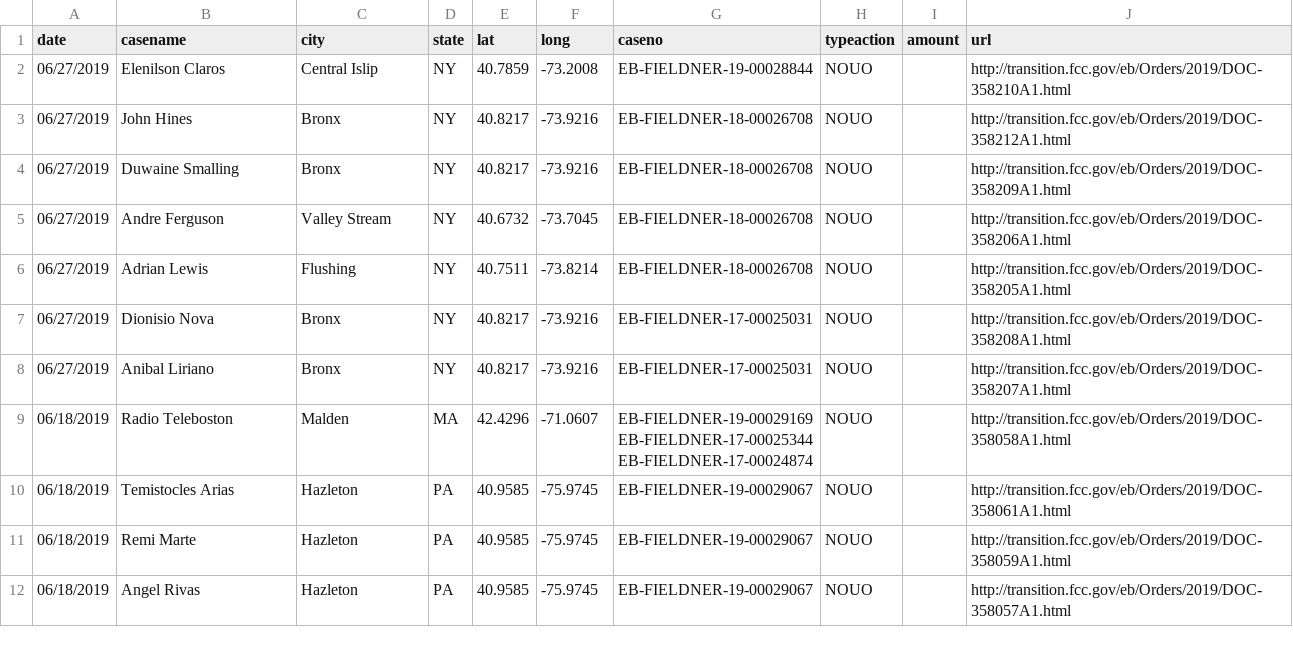
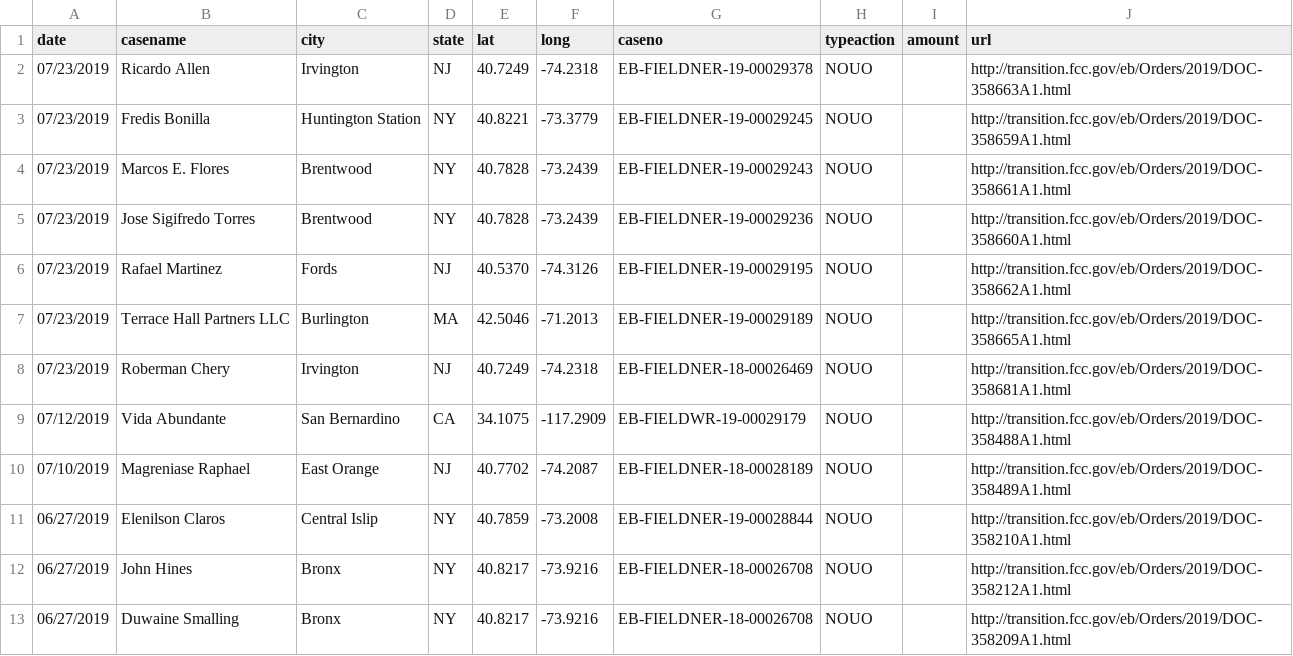
Before and after one commit to FCC/pirateaction2, a CSV file: data/pirateaction.csv, drawn as a sheet; only a part is shown; the shorter side is filled out with more unchanged rows.

Commit message:
update August

```diff
--- a/data/pirateaction.csv
+++ b/data/pirateaction.csv
@@ -1,2 +1,11 @@
 "date","casename","city","state","lat","long","caseno","typeaction","amount","url"
+07/23/2019,Ricardo Allen,Irvington,NJ,40.7249,-74.2318,EB-FIELDNER-19-00029378,NOUO,,http://transition.fcc.gov/eb/Orders/2019/DOC-358663A1.html
+07/23/2019,Fredis Bonilla,Huntington Station,NY,40.8221,-73.3779,EB-FIELDNER-19-00029245,NOUO,,http://transition.fcc.gov/eb/Orders/2019/DOC-358659A1.html
+07/23/2019,Marcos E. Flores,Brentwood,NY,40.7828,-73.2439,EB-FIELDNER-19-00029243,NOUO,,http://transition.fcc.gov/eb/Orders/2019/DOC-358661A1.html
+07/23/2019,Jose Sigifredo Torres,Brentwood,NY,40.7828,-73.2439,EB-FIELDNER-19-00029236,NOUO,,http://transition.fcc.gov/eb/Orders/2019/DOC-358660A1.html
+07/23/2019,Rafael Martinez,Fords,NJ,40.5370,-74.3126,EB-FIELDNER-19-00029195,NOUO,,http://transition.fcc.gov/eb/Orders/2019/DOC-358662A1.html
+07/23/2019,Terrace Hall Partners LLC,Burlington,MA,42.5046,-71.2013,EB-FIELDNER-19-00029189,NOUO,,http://transition.fcc.gov/eb/Orders/2019/DOC-358665A1.html
+07/23/2019,Roberman Chery,Irvington,NJ,40.7249,-74.2318,EB-FIELDNER-18-00026469,NOUO,,http://transition.fcc.gov/eb/Orders/2019/DOC-358681A1.html
+07/12/2019,Vida Abundante,San Bernardino,CA,34.1075,-117.2909,EB-FIELDWR-19-00029179,NOUO,,http://transition.fcc.gov/eb/Orders/2019/DOC-358488A1.html
+07/10/2019,Magreniase Raphael,East Orange,NJ,40.7702,-74.2087,EB-FIELDNER-18-00028189,NOUO,,http://transition.fcc.gov/eb/Orders/2019/DOC-358489A1.html
 06/27/2019,Elenilson Claros,Central Islip,NY,40.7859,-73.2008,EB-FIELDNER-19-00028844,NOUO,,http://transition.fcc.gov/eb/Orders/2019/DOC-358210A1.html
```
